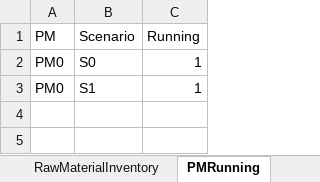
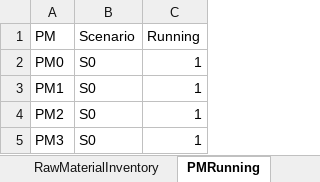
Before and after one commit to th28/thesis, an Excel workbook: results.xlsx, sheet PMRunning, drawn as a sheet; values as stored, in another font and other column widths than the file's, no borders; removed rows and columns are numbered as before the commit, all else as after; the diff names each change by its address in the sheet, - before the commit and + after, or states it on an @@ line.

```diff
--- a/results.xlsx (sheet PMRunning)
+++ b/results.xlsx (sheet PMRunning)
-row 3: PM0 | S1 | 1
+row 3: PM1 | S0 | 1
+row 4: PM2 | S0 | 1
+row 5: PM3 | S0 | 1
```
Also changed, not shown: sheet RawMaterialContract, sheet Inventory, sheet Production, sheet Contracts, sheet FD_Costs, sheet RawMaterialInventory, 4 more sheets, 3 other files.
